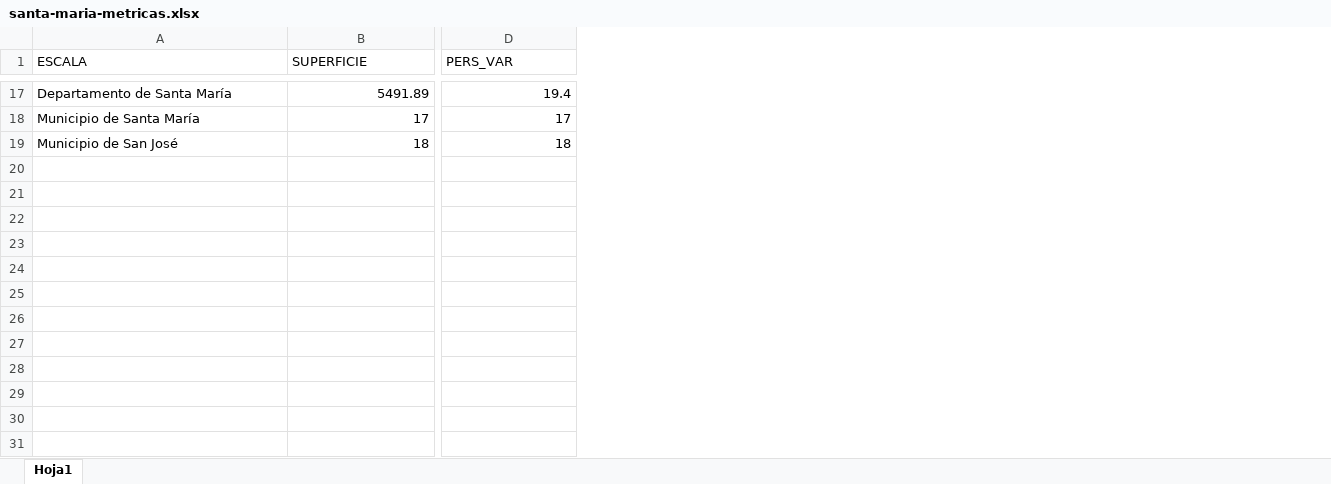
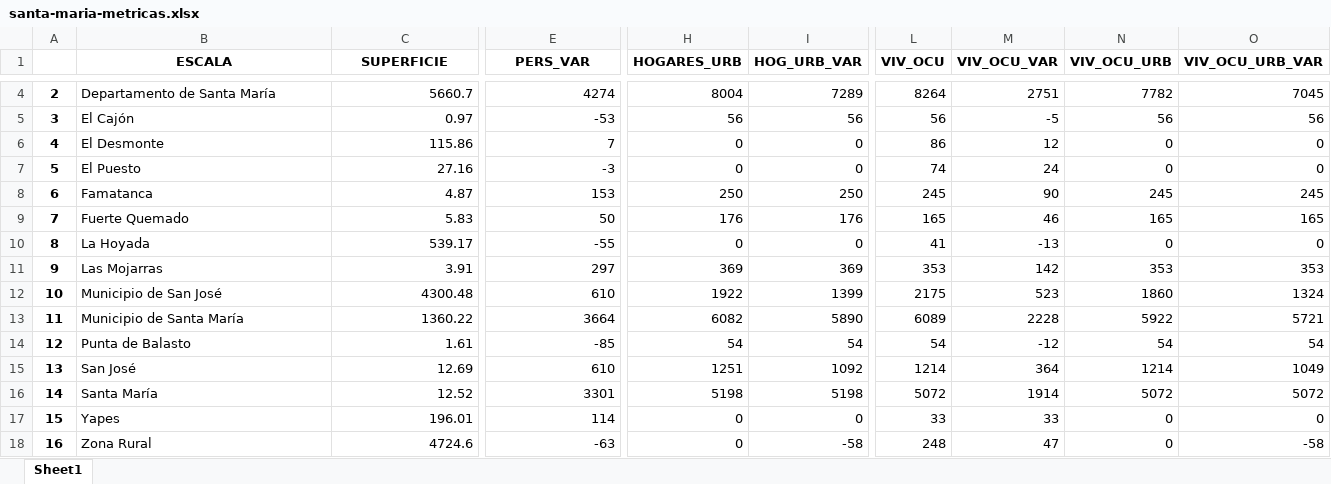
Before and after one commit to santifederico/santa-maria, an Excel workbook: data/santa-maria-metricas.xlsx, sheet Sheet1, drawn as a sheet; only a part is shown, gaps mark what is left out; values as stored, in another font and other column widths than the file's, no borders; removed rows and columns are numbered as before the commit, all else as after; rows hold the shown columns only; the diff covers the shown part only; the diff names each change by its address in the sheet, - before the commit and + after, or states it on an @@ line.

Commit message:
correcciones en metricas y layout general

```diff
--- a/data/santa-maria-metricas.xlsx (sheet Sheet1)
+++ b/data/santa-maria-metricas.xlsx (sheet Sheet1)
-sheet tab: Hoja1
+sheet tab: Sheet1
+column A, row 4: 2; row 12: 10
+column H (HOGARES_URB), row 4: 8004; row 12: 1922
+column I (HOG_URB_VAR), row 4: 7289; row 12: 1399
+column L (VIV_OCU), row 4: 8264; row 12: 2175
+column M (VIV_OCU_VAR), row 4: 2751; row 12: 523
+column N (VIV_OCU_URB), row 4: 7782; row 12: 1860
+column O (VIV_OCU_URB_VAR), row 4: 7045; row 12: 1324
@@ B1:E1 bold: off → on, alignment: left → center @@
-C4 (SUPERFICIE): 5491.89
+C4 (SUPERFICIE): 5660.7
-E4 (PERS_VAR): 19.4
+E4 (PERS_VAR): 4274
-row 18: Municipio de Santa María | 17 | 17
+row 5: 3 | El Cajón | 0.97 | -53 | 56 | 56 | 56 | -5 | 56 | 56
+row 6: 4 | El Desmonte | 115.86 | 7 | 0 | 0 | 86 | 12 | 0 | 0
+row 7: 5 | El Puesto | 27.16 | -3 | 0 | 0 | 74 | 24 | 0 | 0
+row 8: 6 | Famatanca | 4.87 | 153 | 250 | 250 | 245 | 90 | 245 | 245
+row 9: 7 | Fuerte Quemado | 5.83 | 50 | 176 | 176 | 165 | 46 | 165 | 165
+row 10: 8 | La Hoyada | 539.17 | -55 | 0 | 0 | 41 | -13 | 0 | 0
+row 11: 9 | Las Mojarras | 3.91 | 297 | 369 | 369 | 353 | 142 | 353 | 353
-C12 (SUPERFICIE): 18
+C12 (SUPERFICIE): 4300.48
-E12 (PERS_VAR): 18
+E12 (PERS_VAR): 610
+row 13: 11 | Municipio de Santa María | 1360.22 | 3664 | 6082 | 5890 | 6089 | 2228 | 5922 | 5721
+row 14: 12 | Punta de Balasto | 1.61 | -85 | 54 | 54 | 54 | -12 | 54 | 54
+row 15: 13 | San José | 12.69 | 610 | 1251 | 1092 | 1214 | 364 | 1214 | 1049
+row 16: 14 | Santa María | 12.52 | 3301 | 5198 | 5198 | 5072 | 1914 | 5072 | 5072
+row 17: 15 | Yapes | 196.01 | 114 | 0 | 0 | 33 | 33 | 0 | 0
+row 18: 16 | Zona Rural | 4724.6 | -63 | 0 | -58 | 248 | 47 | 0 | -58
```
Also changed, not shown: 1 added row, 14 removed rows, 14 edited cells and cell formats elsewhere in this sheet, 4 other files.
